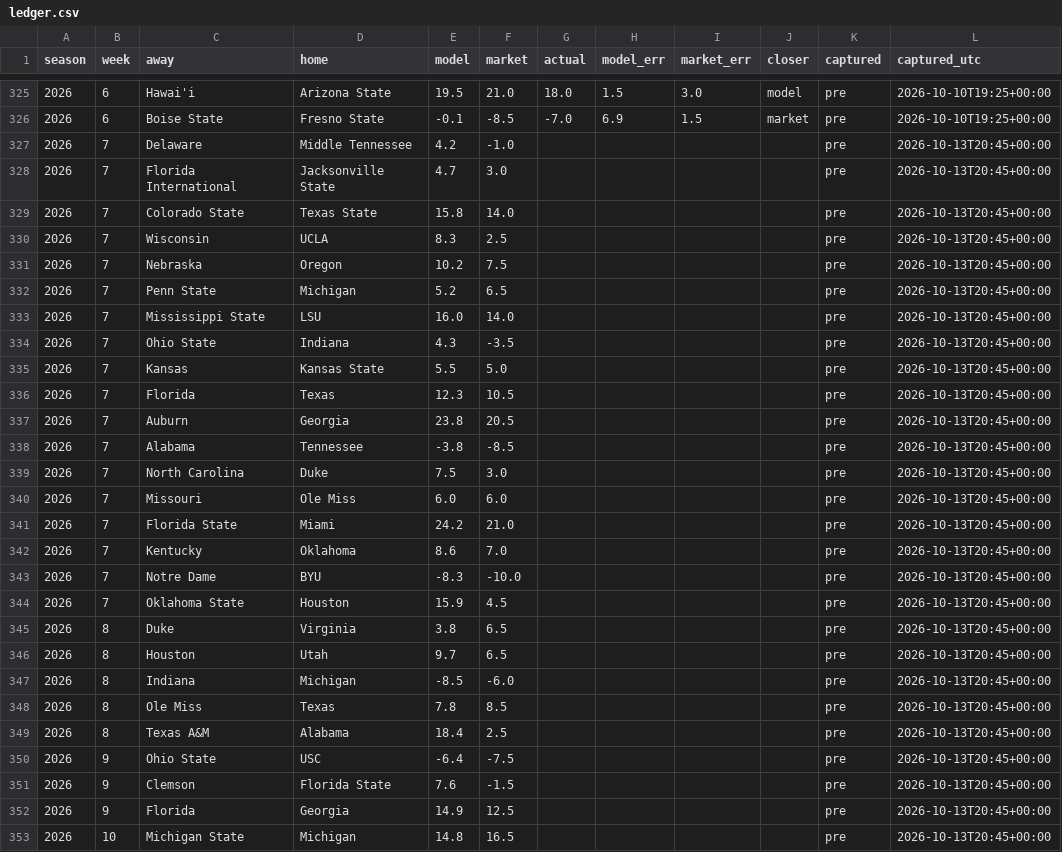
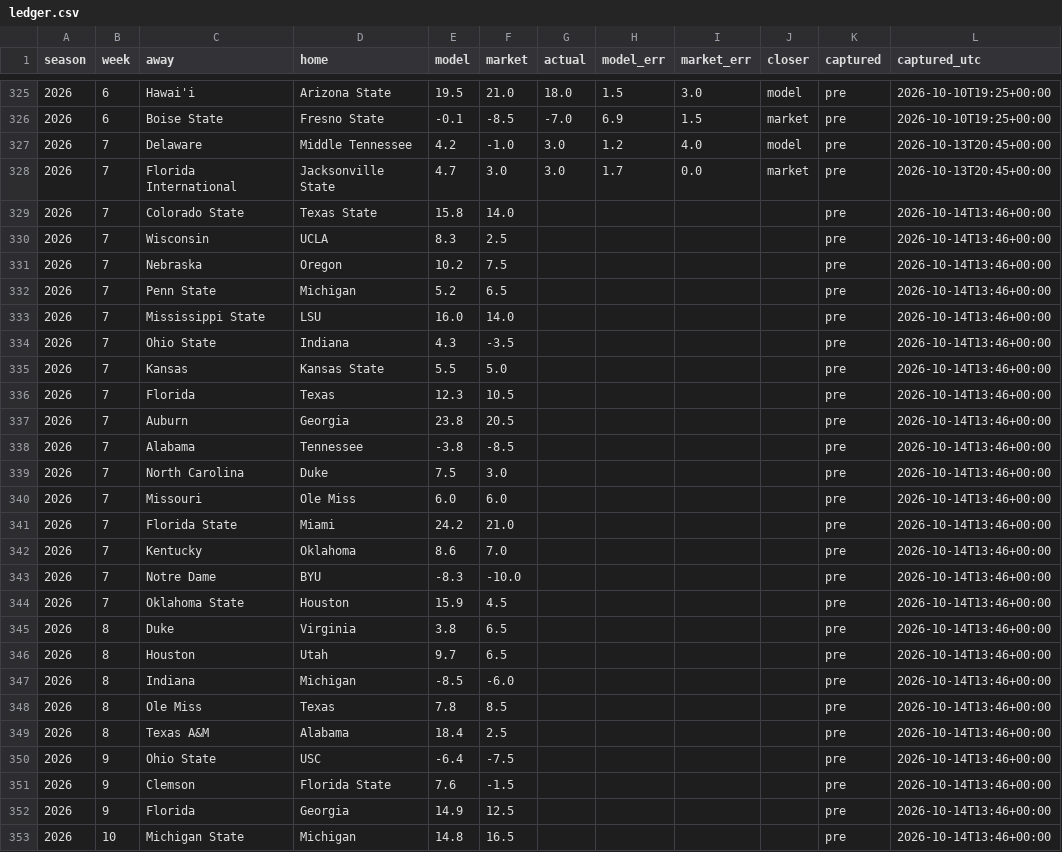
Before and after one commit to fourty2se7en/cfb-card, a CSV file: docs/ledger.csv, drawn as a sheet; only a part is shown, gaps mark what is left out; the diff covers the shown part only.

```diff
--- a/docs/ledger.csv
+++ b/docs/ledger.csv
@@ -326,28 +326,28 @@ season,week,away,home,model,market,actual,model_err,market_err,closer,captured,c
 2026,6,Boise State,Fresno State,-0.1,-8.5,-7.0,6.9,1.5,market,pre,2026-10-10T19:25+00:00
-2026,7,Delaware,Middle Tennessee,4.2,-1.0,,,,,pre,2026-10-13T20:45+00:00
-2026,7,Florida International,Jacksonville State,4.7,3.0,,,,,pre,2026-10-13T20:45+00:00
-2026,7,Colorado State,Texas State,15.8,14.0,,,,,pre,2026-10-13T20:45+00:00
-2026,7,Wisconsin,UCLA,8.3,2.5,,,,,pre,2026-10-13T20:45+00:00
-2026,7,Nebraska,Oregon,10.2,7.5,,,,,pre,2026-10-13T20:45+00:00
-2026,7,Penn State,Michigan,5.2,6.5,,,,,pre,2026-10-13T20:45+00:00
-2026,7,Mississippi State,LSU,16.0,14.0,,,,,pre,2026-10-13T20:45+00:00
-2026,7,Ohio State,Indiana,4.3,-3.5,,,,,pre,2026-10-13T20:45+00:00
-2026,7,Kansas,Kansas State,5.5,5.0,,,,,pre,2026-10-13T20:45+00:00
-2026,7,Florida,Texas,12.3,10.5,,,,,pre,2026-10-13T20:45+00:00
-2026,7,Auburn,Georgia,23.8,20.5,,,,,pre,2026-10-13T20:45+00:00
-2026,7,Alabama,Tennessee,-3.8,-8.5,,,,,pre,2026-10-13T20:45+00:00
-2026,7,North Carolina,Duke,7.5,3.0,,,,,pre,2026-10-13T20:45+00:00
-2026,7,Missouri,Ole Miss,6.0,6.0,,,,,pre,2026-10-13T20:45+00:00
-2026,7,Florida State,Miami,24.2,21.0,,,,,pre,2026-10-13T20:45+00:00
-2026,7,Kentucky,Oklahoma,8.6,7.0,,,,,pre,2026-10-13T20:45+00:00
-2026,7,Notre Dame,BYU,-8.3,-10.0,,,,,pre,2026-10-13T20:45+00:00
-2026,7,Oklahoma State,Houston,15.9,4.5,,,,,pre,2026-10-13T20:45+00:00
-2026,8,Duke,Virginia,3.8,6.5,,,,,pre,2026-10-13T20:45+00:00
-2026,8,Houston,Utah,9.7,6.5,,,,,pre,2026-10-13T20:45+00:00
-2026,8,Indiana,Michigan,-8.5,-6.0,,,,,pre,2026-10-13T20:45+00:00
-2026,8,Ole Miss,Texas,7.8,8.5,,,,,pre,2026-10-13T20:45+00:00
-2026,8,Texas A&M,Alabama,18.4,2.5,,,,,pre,2026-10-13T20:45+00:00
-2026,9,Ohio State,USC,-6.4,-7.5,,,,,pre,2026-10-13T20:45+00:00
-2026,9,Clemson,Florida State,7.6,-1.5,,,,,pre,2026-10-13T20:45+00:00
-2026,9,Florida,Georgia,14.9,12.5,,,,,pre,2026-10-13T20:45+00:00
-2026,10,Michigan State,Michigan,14.8,16.5,,,,,pre,2026-10-13T20:45+00:00
+2026,7,Delaware,Middle Tennessee,4.2,-1.0,3.0,1.2,4.0,model,pre,2026-10-13T20:45+00:00
+2026,7,Florida International,Jacksonville State,4.7,3.0,3.0,1.7,0.0,market,pre,2026-10-13T20:45+00:00
+2026,7,Colorado State,Texas State,15.8,14.0,,,,,pre,2026-10-14T13:46+00:00
+2026,7,Wisconsin,UCLA,8.3,2.5,,,,,pre,2026-10-14T13:46+00:00
+2026,7,Nebraska,Oregon,10.2,7.5,,,,,pre,2026-10-14T13:46+00:00
+2026,7,Penn State,Michigan,5.2,6.5,,,,,pre,2026-10-14T13:46+00:00
+2026,7,Mississippi State,LSU,16.0,14.0,,,,,pre,2026-10-14T13:46+00:00
+2026,7,Ohio State,Indiana,4.3,-3.5,,,,,pre,2026-10-14T13:46+00:00
+2026,7,Kansas,Kansas State,5.5,5.0,,,,,pre,2026-10-14T13:46+00:00
+2026,7,Florida,Texas,12.3,10.5,,,,,pre,2026-10-14T13:46+00:00
+2026,7,Auburn,Georgia,23.8,20.5,,,,,pre,2026-10-14T13:46+00:00
+2026,7,Alabama,Tennessee,-3.8,-8.5,,,,,pre,2026-10-14T13:46+00:00
+2026,7,North Carolina,Duke,7.5,3.0,,,,,pre,2026-10-14T13:46+00:00
+2026,7,Missouri,Ole Miss,6.0,6.0,,,,,pre,2026-10-14T13:46+00:00
+2026,7,Florida State,Miami,24.2,21.0,,,,,pre,2026-10-14T13:46+00:00
+2026,7,Kentucky,Oklahoma,8.6,7.0,,,,,pre,2026-10-14T13:46+00:00
+2026,7,Notre Dame,BYU,-8.3,-10.0,,,,,pre,2026-10-14T13:46+00:00
+2026,7,Oklahoma State,Houston,15.9,4.5,,,,,pre,2026-10-14T13:46+00:00
+2026,8,Duke,Virginia,3.8,6.5,,,,,pre,2026-10-14T13:46+00:00
+2026,8,Houston,Utah,9.7,6.5,,,,,pre,2026-10-14T13:46+00:00
+2026,8,Indiana,Michigan,-8.5,-6.0,,,,,pre,2026-10-14T13:46+00:00
+2026,8,Ole Miss,Texas,7.8,8.5,,,,,pre,2026-10-14T13:46+00:00
+2026,8,Texas A&M,Alabama,18.4,2.5,,,,,pre,2026-10-14T13:46+00:00
+2026,9,Ohio State,USC,-6.4,-7.5,,,,,pre,2026-10-14T13:46+00:00
+2026,9,Clemson,Florida State,7.6,-1.5,,,,,pre,2026-10-14T13:46+00:00
+2026,9,Florida,Georgia,14.9,12.5,,,,,pre,2026-10-14T13:46+00:00
+2026,10,Michigan State,Michigan,14.8,16.5,,,,,pre,2026-10-14T13:46+00:00
```
Also changed, not shown: 77 edited cells elsewhere in this file, docs/line_watch.csv, docs/picks.csv, 9 other files.
